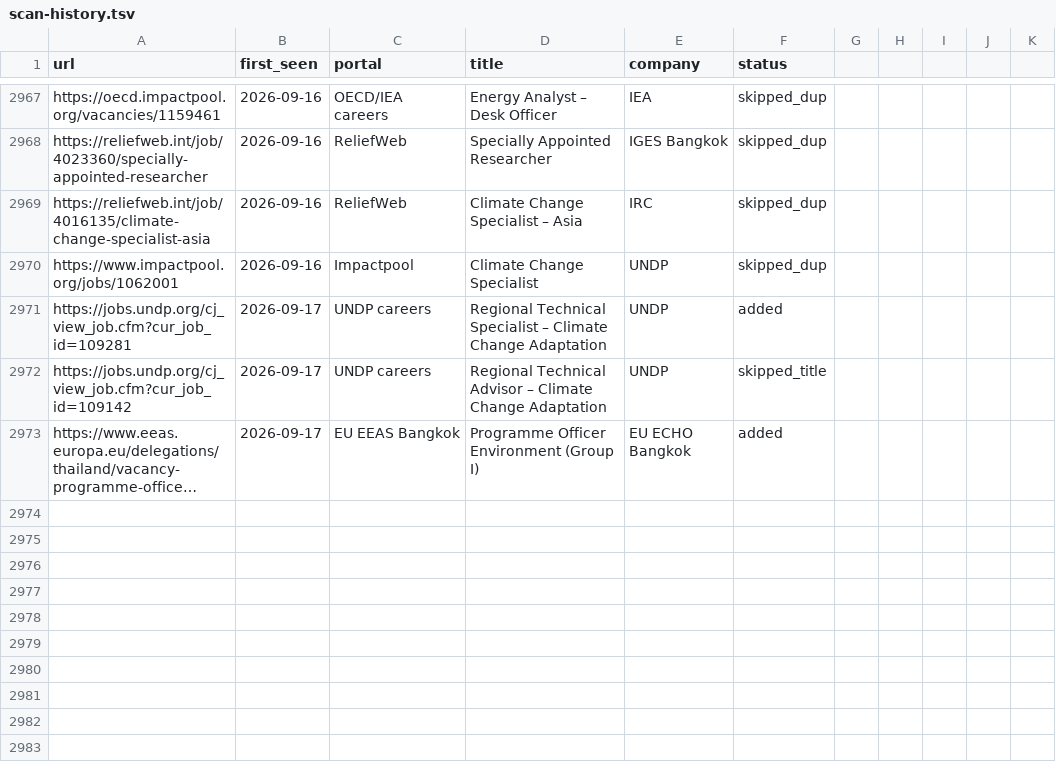
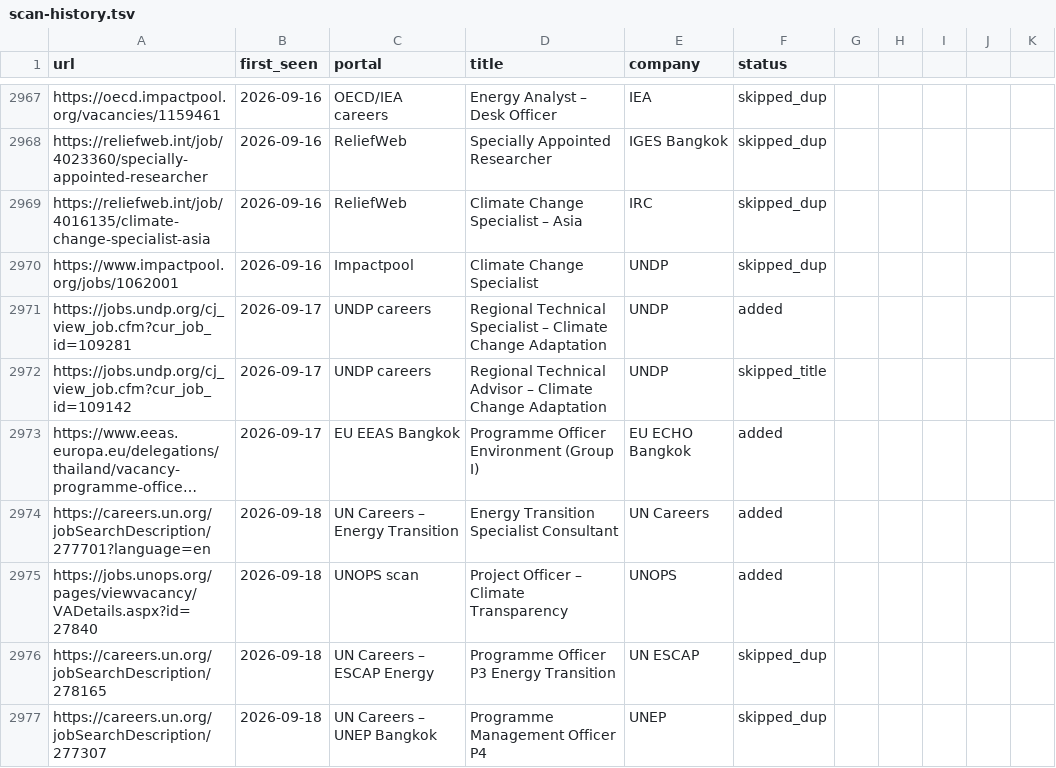
Before and after one commit to gtmazzola/career-ops, a TSV file: data/scan-history.tsv, drawn as a sheet; only a part is shown, gaps mark what is left out; long unchanged cells end in …; the diff names each change by its address in the sheet, - before the commit and + after, or states it on an @@ line.

```diff
--- a/data/scan-history.tsv
+++ b/data/scan-history.tsv
+row 2974: https://careers.un.org/jobSearchDescription/277701?language=en | 2026-09-18 | UN Careers – Energy Transition | Energy Transition Specialist Consultant | UN Careers | added
+row 2975: https://jobs.unops.org/pages/viewvacancy/VADetails.aspx?id=27840 | 2026-09-18 | UNOPS scan | Project Officer – Climate Transparency | UNOPS | added
+row 2976: https://careers.un.org/jobSearchDescription/278165 | 2026-09-18 | UN Careers – ESCAP Energy | Programme Officer P3 Energy Transition | UN ESCAP | skipped_dup
+row 2977: https://careers.un.org/jobSearchDescription/277307 | 2026-09-18 | UN Careers – UNEP Bangkok | Programme Management Officer P4 | UNEP | skipped_dup
```
Also changed, not shown: 1 other file.
